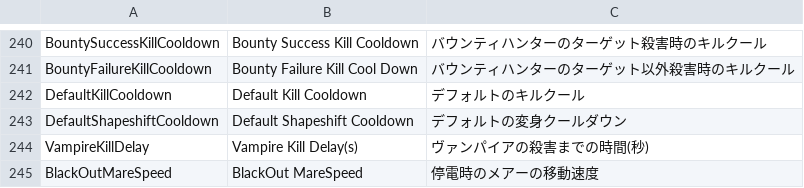
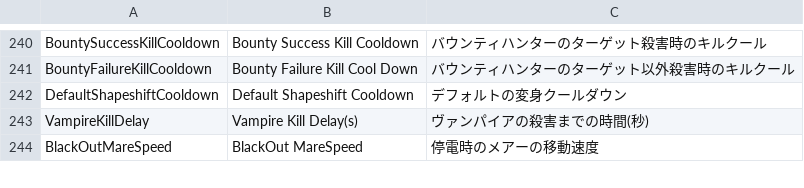
Before and after one commit to tukasa0001/TownOfHost, a CSV file: Resources/string.csv, drawn as a sheet; only a part is shown, gaps mark what is left out.

Commit message:
不要なcsv削除

```diff
--- a/Resources/string.csv
+++ b/Resources/string.csv
@@ -241,3 +241,2 @@ BountySuccessKillCooldown,Bounty Success Kill Cooldown,バウンティハンタ
 BountyFailureKillCooldown,Bounty Failure Kill Cool Down,バウンティハンターのターゲット以外殺害時のキルクール
-DefaultKillCooldown,Default Kill Cooldown,デフォルトのキルクール
 DefaultShapeshiftCooldown,Default Shapeshift Cooldown,デフォルトの変身クールダウン
```
